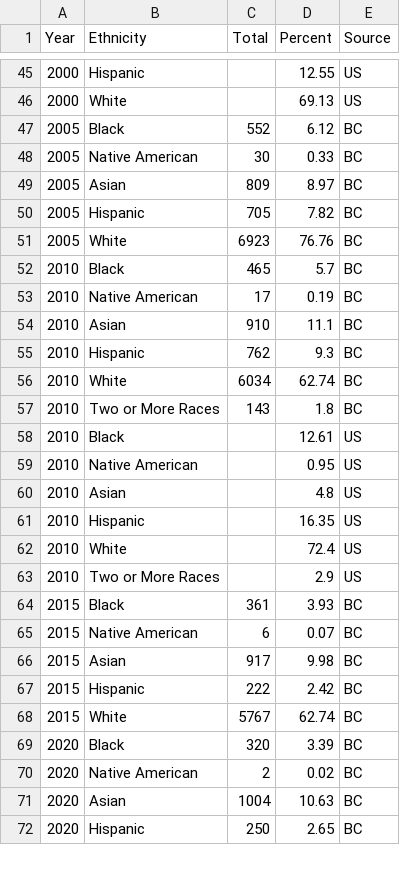
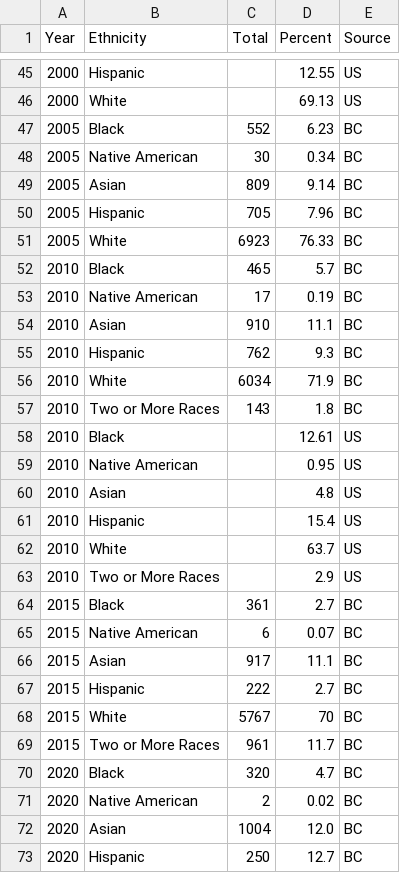
Before and after one commit to xcmackenzie/VisFinalProject, a CSV file: data/bcethnicity.csv, drawn as a sheet; only a part is shown, gaps mark what is left out; the diff covers the shown part only.

Commit message:
update ethnicity

```diff
--- a/data/bcethnicity.csv
+++ b/data/bcethnicity.csv
@@ -46,7 +46,7 @@ Year,Ethnicity,Total,Percent,Source
 2000,White,,69.13,US
-2005,Black,552,6.12,BC
-2005,Native American,30,0.33,BC
-2005,Asian,809,8.97,BC
-2005,Hispanic,705,7.82,BC
-2005,White,6923,76.76,BC
+2005,Black,552,6.23,BC
+2005,Native American,30,0.34,BC
+2005,Asian,809,9.14,BC
+2005,Hispanic,705,7.96,BC
+2005,White,6923,76.33,BC
 2010,Black,465,5.7,BC
@@ -55,3 +55,3 @@ Year,Ethnicity,Total,Percent,Source
 2010,Hispanic,762,9.3,BC
-2010,White,6034,62.74,BC
+2010,White,6034,71.9,BC
 2010,Two or More Races,143,1.8,BC
@@ -60,13 +60,14 @@ Year,Ethnicity,Total,Percent,Source
 2010,Asian,,4.8,US
-2010,Hispanic,,16.35,US
-2010,White,,72.4,US
+2010,Hispanic,,15.4,US
+2010,White,,63.7,US
 2010,Two or More Races,,2.9,US
-2015,Black,361,3.93,BC
+2015,Black,361,2.7,BC
 2015,Native American,6,0.07,BC
-2015,Asian,917,9.98,BC
-2015,Hispanic,222,2.42,BC
-2015,White,5767,62.74,BC
-2020,Black,320,3.39,BC
+2015,Asian,917,11.1,BC
+2015,Hispanic,222,2.7,BC
+2015,White,5767,70,BC
+2015,Two or More Races,961,11.7,BC
+2020,Black,320,4.7,BC
 2020,Native American,2,0.02,BC
-2020,Asian,1004,10.63,BC
-2020,Hispanic,250,2.65,BC
+2020,Asian,1004,12.0,BC
+2020,Hispanic,250,12.7,BC
```
Also changed, not shown: 2 edited cells elsewhere in this file.
